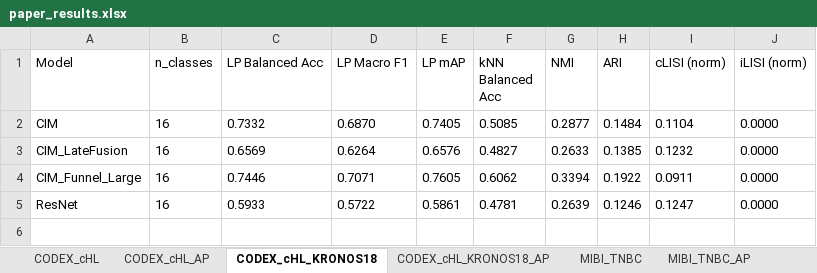
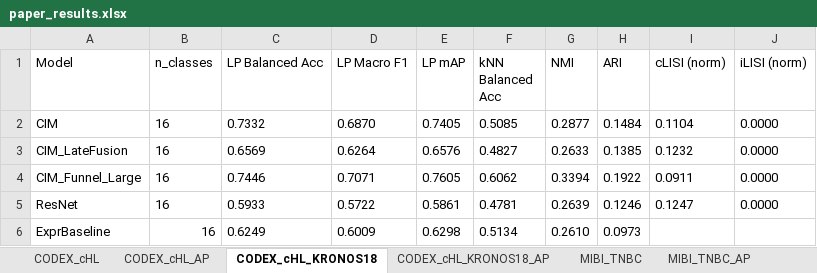
Before and after one commit to SimonBon/MCA, an Excel workbook: paper_results.xlsx, sheet CODEX_cHL_KRONOS18, drawn as a sheet; values as stored, in another font and other column widths than the file's, no borders; the diff names each change by its address in the sheet, - before the commit and + after, or states it on an @@ line.

```diff
--- a/paper_results.xlsx (sheet CODEX_cHL_KRONOS18)
+++ b/paper_results.xlsx (sheet CODEX_cHL_KRONOS18)
+row 6: ExprBaseline | 16 | 0.6249 | 0.6009 | 0.6298 | 0.5134 | 0.2610 | 0.0973
```
Also changed, not shown: sheet MIBI_TNBC_AP, sheet IMC_NB_TumorSub, sheet MIBI_TNBC, sheet CODEX_cHL_KRONOS18_AP, sheet IMC_NB_TumorSub_AP, 4 other files.
